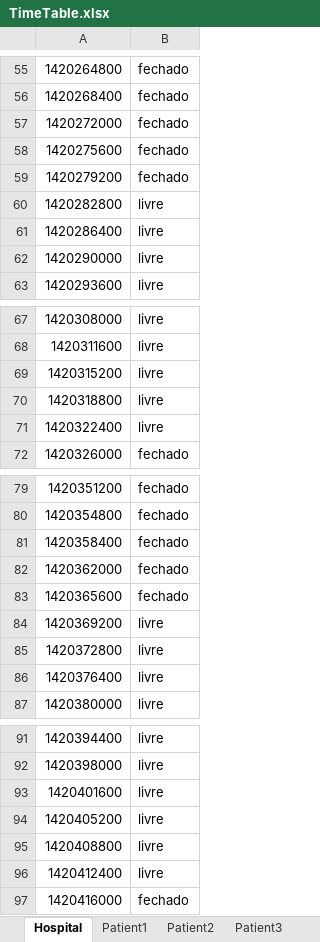
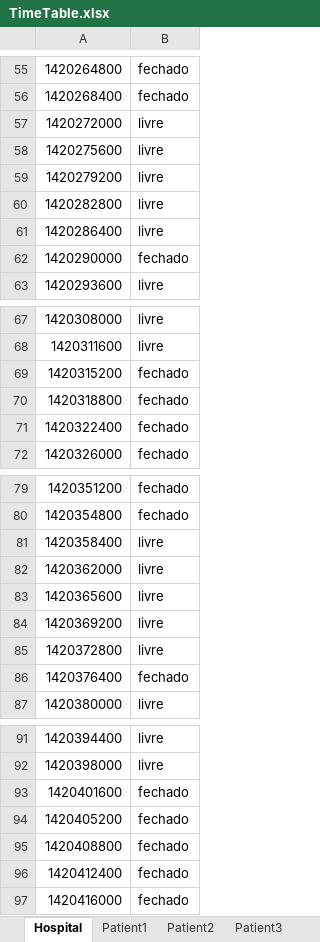
Before and after one commit to PMRocha/AIAD, an Excel workbook: AIADProject/TimeTable.xlsx, sheet Hospital, drawn as a sheet; only a part is shown, gaps mark what is left out; values as stored, in another font and other column widths than the file's, no borders; the diff covers the shown part only; the diff names each change by its address in the sheet, - before the commit and + after, or states it on an @@ line.

```diff
--- a/AIADProject/TimeTable.xlsx (sheet Hospital)
+++ b/AIADProject/TimeTable.xlsx (sheet Hospital)
-B57:B59: fechado
+B57:B59: livre
-B62: livre
+B62: fechado
-B69:B71: livre
+B69:B71: fechado
-B81:B83: fechado
+B81:B83: livre
-B86: livre
+B86: fechado
-B93:B96: livre
+B93:B96: fechado
```
Also changed, not shown: 8 edited cells elsewhere in this sheet, sheet Patient1, sheet Patient3, 19 other files.
